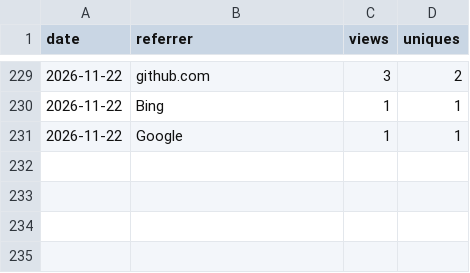
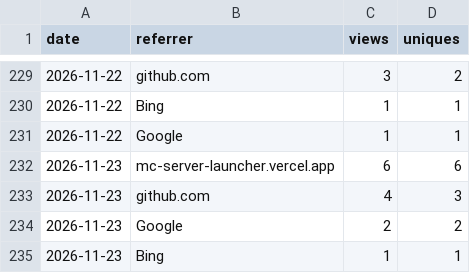
Before and after one commit to JuanP-G/MC-ServerLauncher, a CSV file: referrers.csv, drawn as a sheet; only a part is shown, gaps mark what is left out.

```diff
--- a/referrers.csv
+++ b/referrers.csv
@@ -231 +231,5 @@ date,referrer,views,uniques
 2026-11-22,Google,1,1
+2026-11-23,mc-server-launcher.vercel.app,6,6
+2026-11-23,github.com,4,3
+2026-11-23,Google,2,2
+2026-11-23,Bing,1,1
```
Also changed, not shown: clones.csv, paths.csv, 3 other files.
